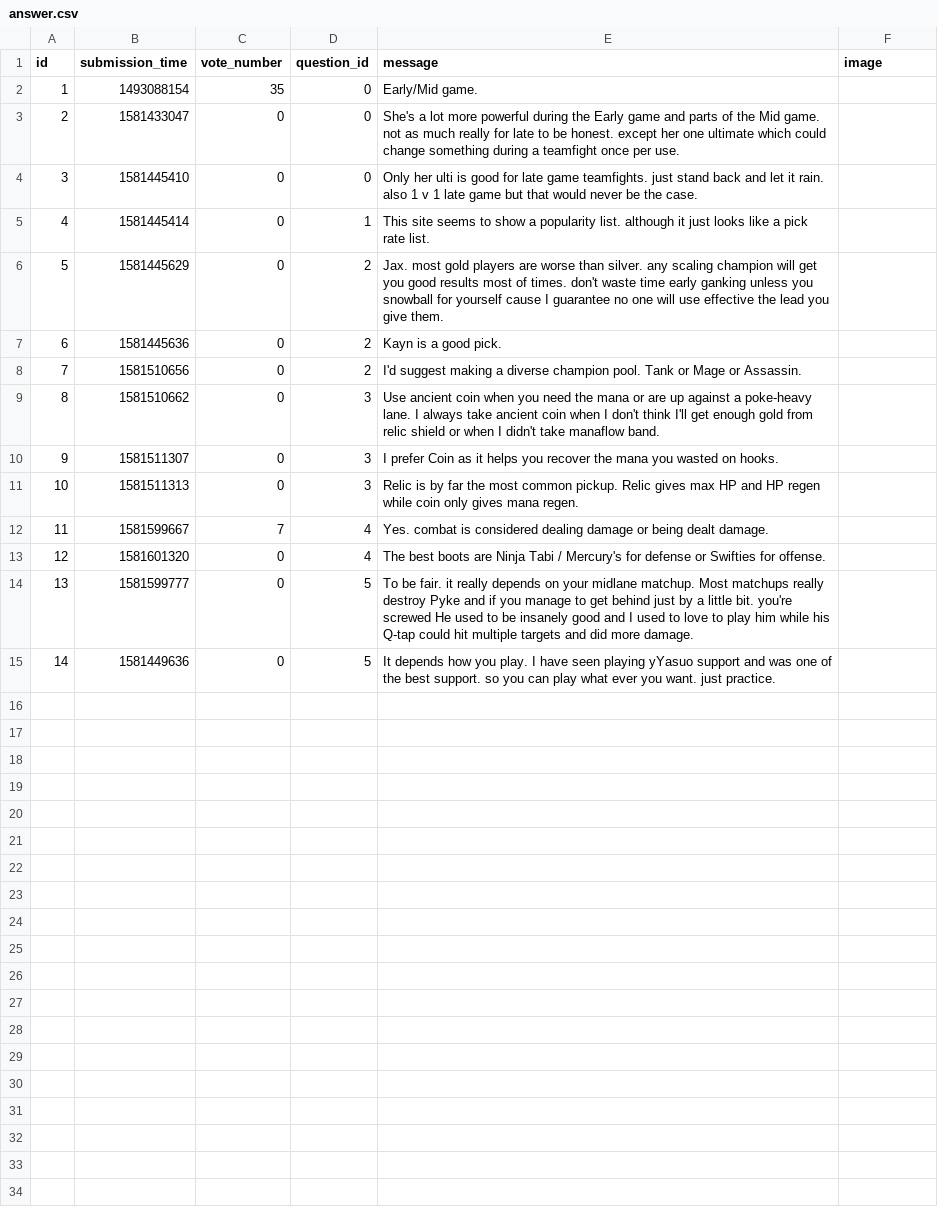
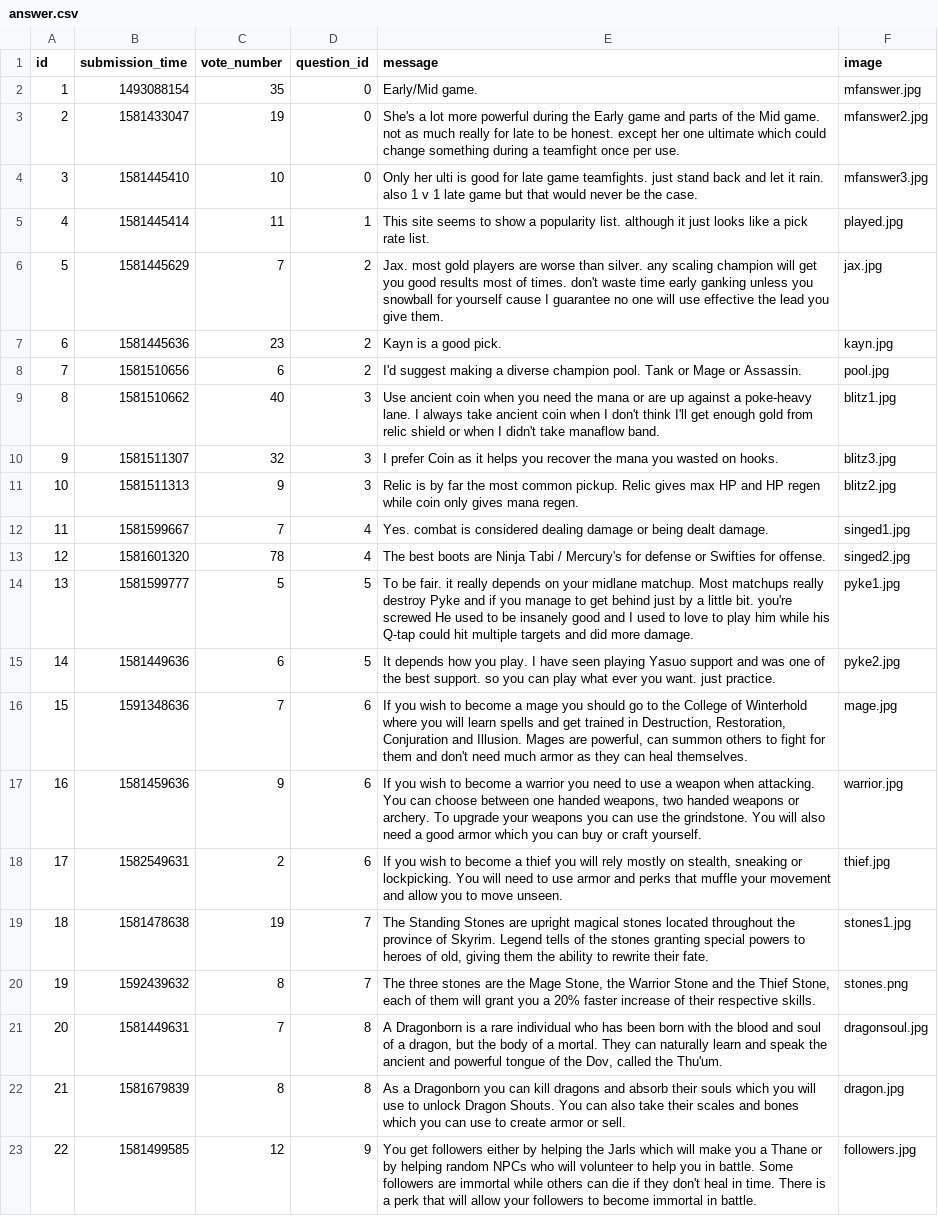
Before and after one commit to AdinaDida/Ask-Mate-SQL, a CSV file: sample_data/answer.csv, drawn as a sheet; the diff names each change by its address in the sheet, - before the commit and + after, or states it on an @@ line.

Commit message:
Add images for answers

```diff
--- a/sample_data/answer.csv
+++ b/sample_data/answer.csv
-F2 (image): (empty)
+F2 (image): mfanswer.jpg
-C3 (vote_number): 0
+C3 (vote_number): 19
-F3 (image): (empty)
+F3 (image): mfanswer2.jpg
-C4 (vote_number): 0
+C4 (vote_number): 10
-F4 (image): (empty)
+F4 (image): mfanswer3.jpg
-C5 (vote_number): 0
+C5 (vote_number): 11
-F5 (image): (empty)
+F5 (image): played.jpg
-C6 (vote_number): 0
+C6 (vote_number): 7
-F6 (image): (empty)
+F6 (image): jax.jpg
-C7 (vote_number): 0
+C7 (vote_number): 23
-F7 (image): (empty)
+F7 (image): kayn.jpg
-C8 (vote_number): 0
+C8 (vote_number): 6
-F8 (image): (empty)
+F8 (image): pool.jpg
-C9 (vote_number): 0
+C9 (vote_number): 40
-F9 (image): (empty)
+F9 (image): blitz1.jpg
-C10 (vote_number): 0
+C10 (vote_number): 32
-F10 (image): (empty)
+F10 (image): blitz3.jpg
-C11 (vote_number): 0
+C11 (vote_number): 9
-F11 (image): (empty)
+F11 (image): blitz2.jpg
-F12 (image): (empty)
+F12 (image): singed1.jpg
-C13 (vote_number): 0
+C13 (vote_number): 78
-F13 (image): (empty)
+F13 (image): singed2.jpg
-C14 (vote_number): 0
+C14 (vote_number): 5
-F14 (image): (empty)
+F14 (image): pyke1.jpg
-C15 (vote_number): 0
+C15 (vote_number): 6
-E15 (message): …seen playing yYasuo support and…
+E15 (message): …seen playing Yasuo support and…
-F15 (image): (empty)
+F15 (image): pyke2.jpg
+row 16: 15 | 1591348636 | 7 | 6 | If you wish to become a mage you should go to the College of Winterhold where you will learn spells and get trained in Destruction, Restoration, Conjuration and Illusion. Mages are powerful, can summon others to fight for them and don't need much armor as they can heal themselves. | mage.jpg
+row 17: 16 | 1581459636 | 9 | 6 | If you wish to become a warrior you need to use a weapon when attacking. You can choose between one handed weapons, two handed weapons or archery. To upgrade your weapons you can use the grindstone. You will also need a good armor which you can buy or craft yourself. | warrior.jpg
+row 18: 17 | 1582549631 | 2 | 6 | If you wish to become a thief you will rely mostly on stealth, sneaking or lockpicking. You will need to use armor and perks that muffle your movement and allow you to move unseen. | thief.jpg
+row 19: 18 | 1581478638 | 19 | 7 | The Standing Stones are upright magical stones located throughout the province of Skyrim. Legend tells of the stones granting special powers to heroes of old, giving them the ability to rewrite their fate. | stones1.jpg
+row 20: 19 | 1592439632 | 8 | 7 | The three stones are the Mage Stone, the Warrior Stone and the Thief Stone, each of them will grant you a 20% faster increase of their respective skills. | stones.png
+row 21: 20 | 1581449631 | 7 | 8 | A Dragonborn is a rare individual who has been born with the blood and soul of a dragon, but the body of a mortal. They can naturally learn and speak the ancient and powerful tongue of the Dov, called the Thu'um. | dragonsoul.jpg
+row 22: 21 | 1581679839 | 8 | 8 | As a Dragonborn you can kill dragons and absorb their souls which you will use to unlock Dragon Shouts. You can also take their scales and bones which you can use to create armor or sell. | dragon.jpg
+row 23: 22 | 1581499585 | 12 | 9 | You get followers either by helping the Jarls which will make you a Thane or by helping random NPCs who will volunteer to help you in battle. Some followers are immortal while others can die if they don't heal in time. There is a perk that will allow your followers to become immortal in battle. | followers.jpg
```
Also changed, not shown: sample_data/question.csv, 37 other files.
